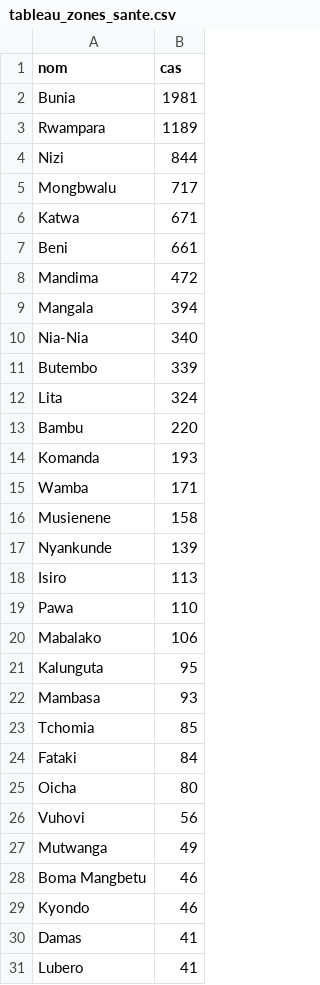
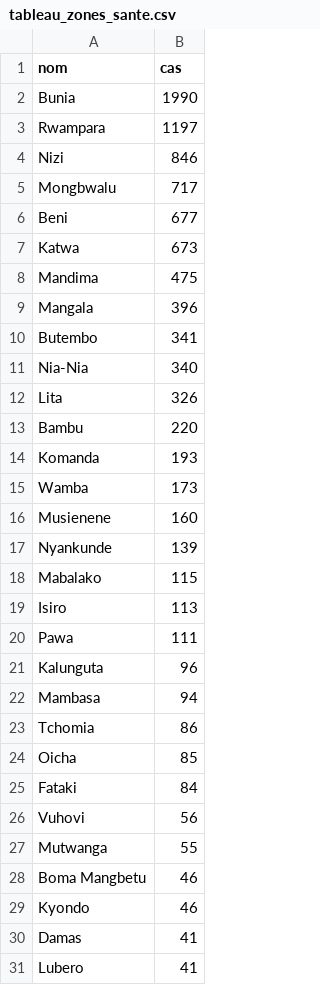
Before and after one commit to zabre-hyacinthe/PREIS_Ebola_DRC_Sitrep, a CSV file: dashboard_ebola/data/tableau_zones_sante.csv, drawn as a sheet; only a part is shown; the diff covers the shown part only.

```diff
--- a/dashboard_ebola/data/tableau_zones_sante.csv
+++ b/dashboard_ebola/data/tableau_zones_sante.csv
@@ -1,28 +1,28 @@
 nom,cas
-Bunia,1981
-Rwampara,1189
-Nizi,844
+Bunia,1990
+Rwampara,1197
+Nizi,846
 Mongbwalu,717
-Katwa,671
-Beni,661
-Mandima,472
-Mangala,394
+Beni,677
+Katwa,673
+Mandima,475
+Mangala,396
+Butembo,341
 Nia-Nia,340
-Butembo,339
-Lita,324
+Lita,326
 Bambu,220
 Komanda,193
-Wamba,171
-Musienene,158
+Wamba,173
+Musienene,160
 Nyankunde,139
+Mabalako,115
 Isiro,113
-Pawa,110
-Mabalako,106
-Kalunguta,95
-Mambasa,93
-Tchomia,85
+Pawa,111
+Kalunguta,96
+Mambasa,94
+Tchomia,86
+Oicha,85
 Fataki,84
-Oicha,80
 Vuhovi,56
-Mutwanga,49
+Mutwanga,55
 Boma Mangbetu,46
```
Also changed, not shown: 1 added row, 1 removed row and 2 edited cells elsewhere in this file, dashboard_ebola/data/PREIS_daily_indicators.csv, data/final/PREIS_daily_indicators.csv, 5 other files.
